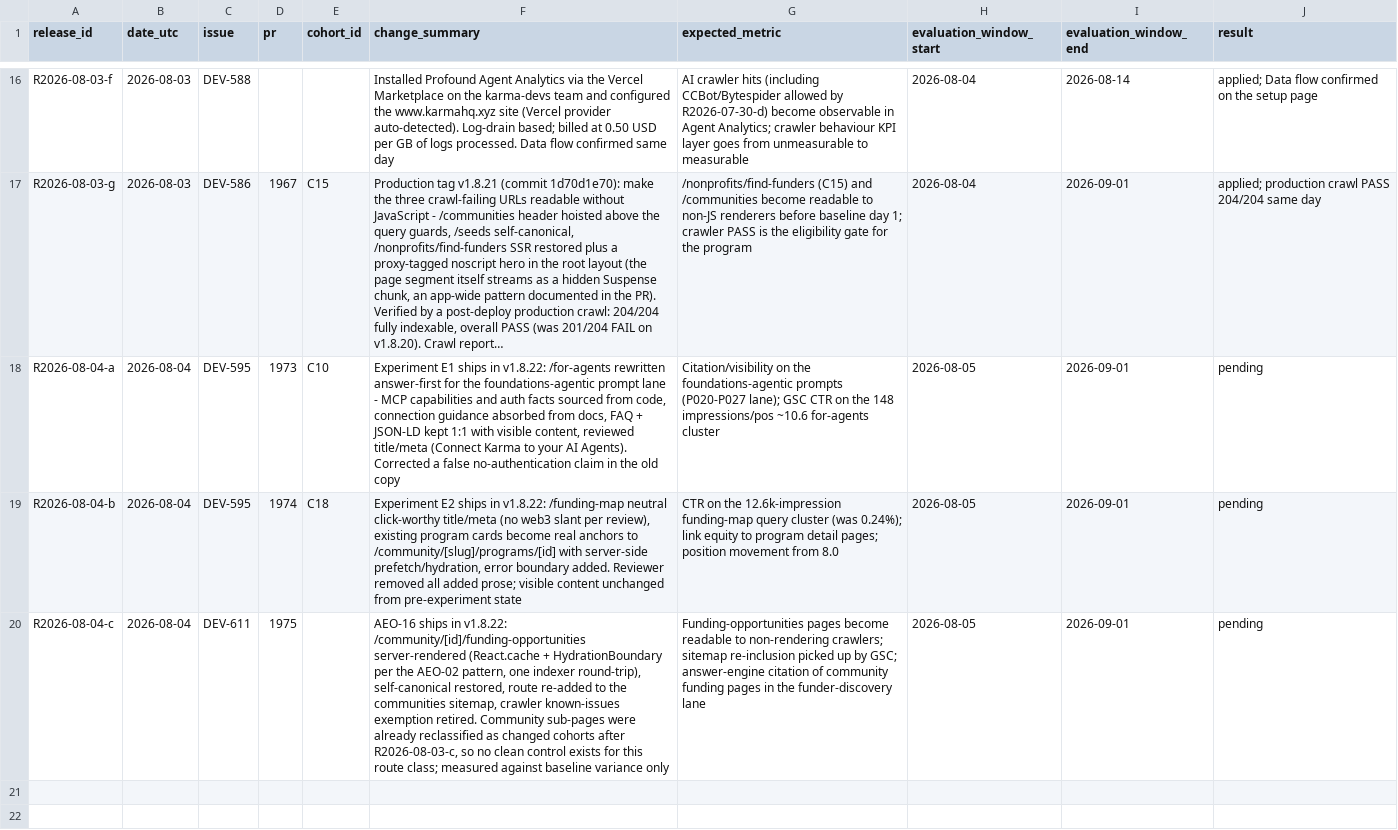
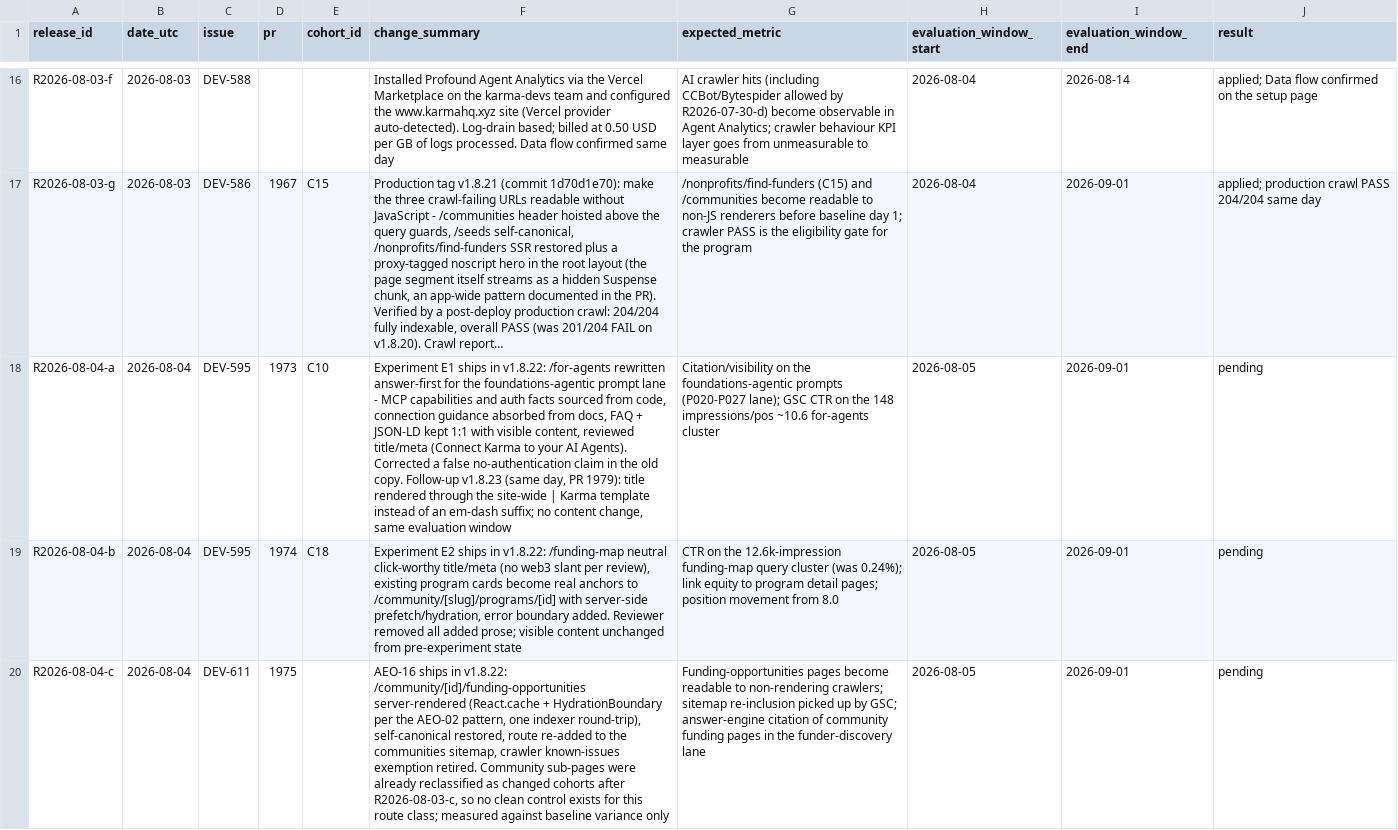
Before and after one commit to show-karma/gap-app-v2, a CSV file: artifacts/aeo-measurement/releases.csv, drawn as a sheet; only a part is shown, gaps mark what is left out; long unchanged cells end in …; the diff names each change by its address in the sheet, - before the commit and + after, or states it on an @@ line.

Commit message:
docs(aeo): note the v1.8.23 title-template follow-up on the E1 release row

```diff
--- a/artifacts/aeo-measurement/releases.csv
+++ b/artifacts/aeo-measurement/releases.csv
-F18 (change_summary): …the old copy
+F18 (change_summary): …the old copy. Follow-up v1.8.23 (same day, PR 1979): title rendered through the site-wide | Karma template instead of an em-dash suffix; no content change, same evaluation window
```
